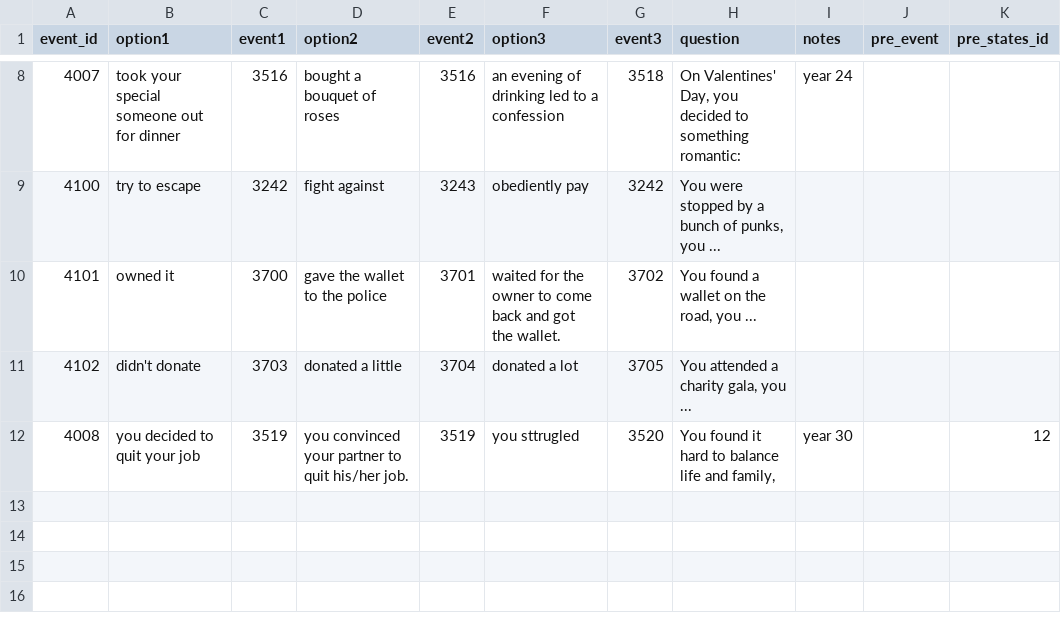
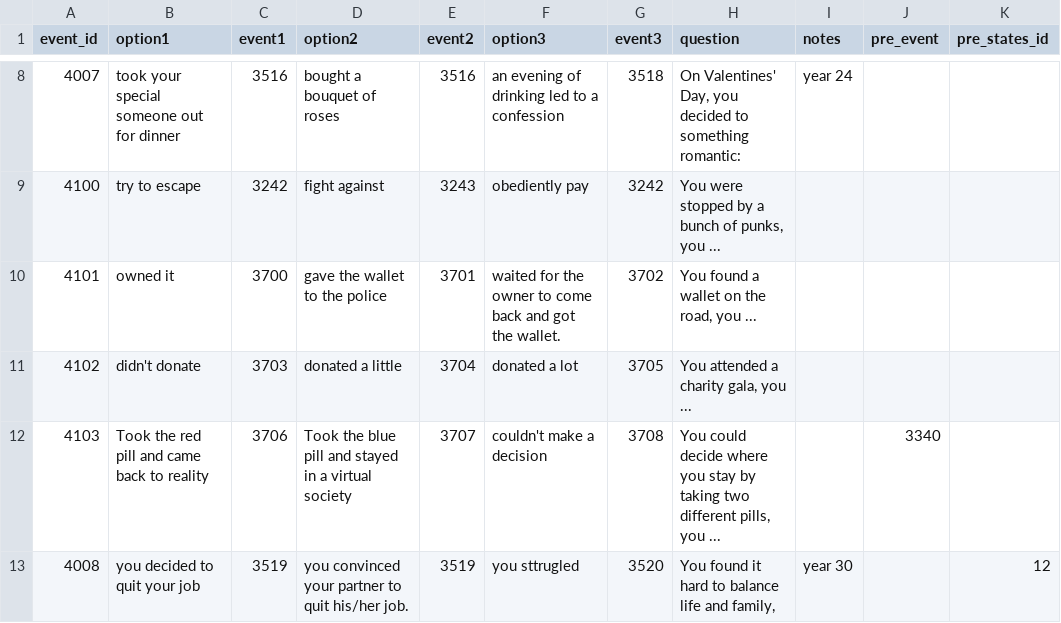
Before and after one commit to 1183572098/second_life_game_project, a CSV file: static/config/OptionTable.csv, drawn as a sheet; only a part is shown, gaps mark what is left out; the diff names each change by its address in the sheet, - before the commit and + after, or states it on an @@ line.

```diff
--- a/static/config/OptionTable.csv
+++ b/static/config/OptionTable.csv
+row 12: 4103 | Took the red pill and came back to reality | 3706 | Took the blue pill and stayed in a virtual society | 3707 | couldn't make a decision | 3708 | You could decide where you stay by taking two different pills, you ... |  | 3340
```
Also changed, not shown: static/config/event.csv, 1 other file.
